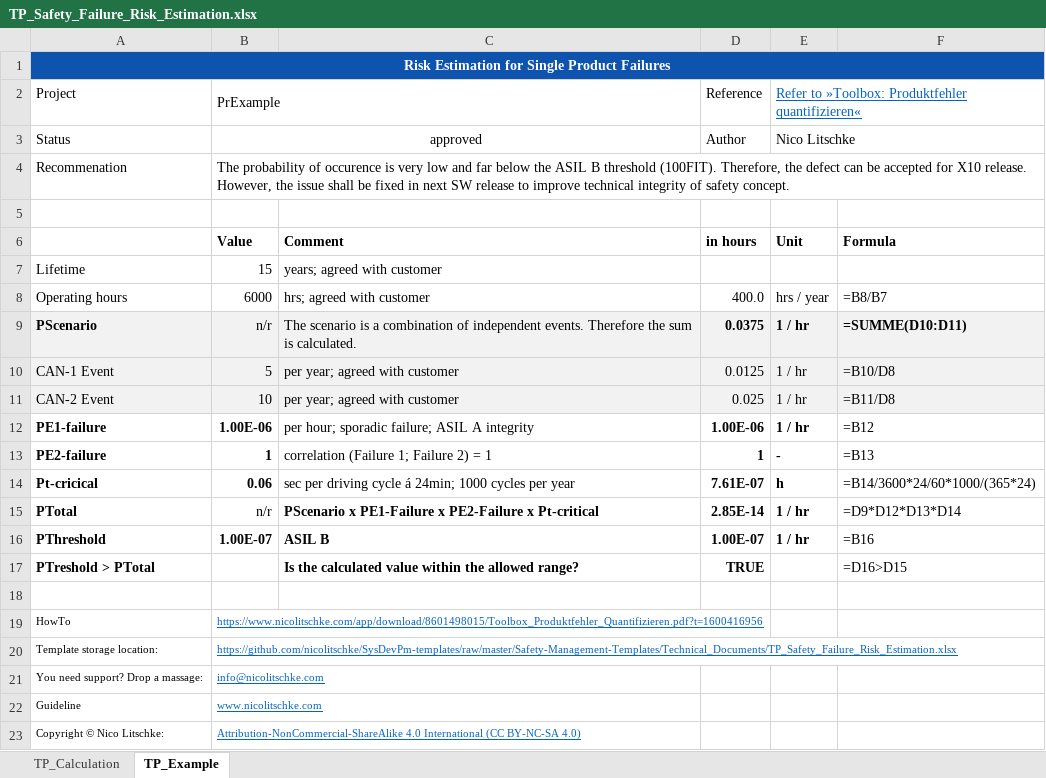
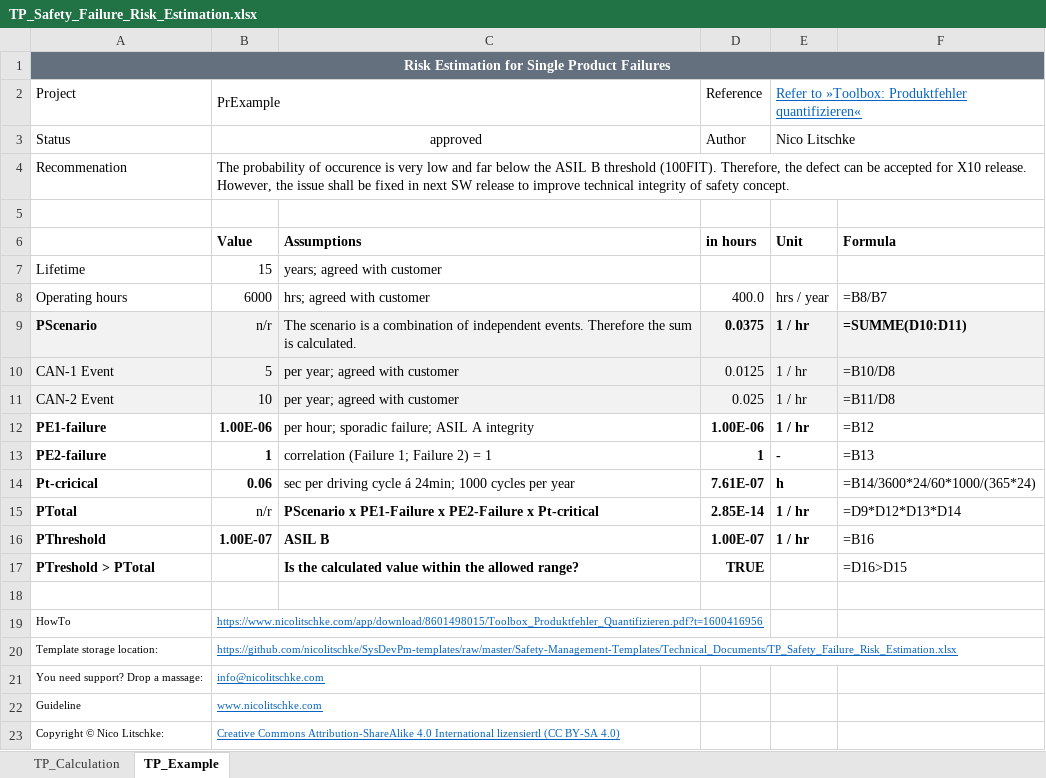
Before and after one commit to nicolitschke/SysDevPm-templates, an Excel workbook: Safety-Management-Templates/Technical_Documents/TP_Safety_Failure_Risk_Estimation.xlsx, sheet TP_Example, drawn as a sheet; values as stored, in another font and other column widths than the file's, no borders; conditional formats not drawn; the diff names each change by its address in the sheet, - before the commit and + after, or states it on an @@ line.

Commit message:
Minor typos and license update

```diff
--- a/Safety-Management-Templates/Technical_Documents/TP_Safety_Failure_Risk_Estimation.xlsx (sheet TP_Example)
+++ b/Safety-Management-Templates/Technical_Documents/TP_Safety_Failure_Risk_Estimation.xlsx (sheet TP_Example)
-A1:F1 fill: #0E53AE
+A1:F1 fill: #64707D
-C6: Comment
+C6: Assumptions
-B23: Attribution-NonCommercial-ShareAlike 4.0 International (CC BY-NC-SA 4.0)
+B23: Creative Commons Attribution-ShareAlike 4.0 International lizensiertl (CC BY-SA 4.0)
```
Also changed, not shown: sheet TP_Calculation.
